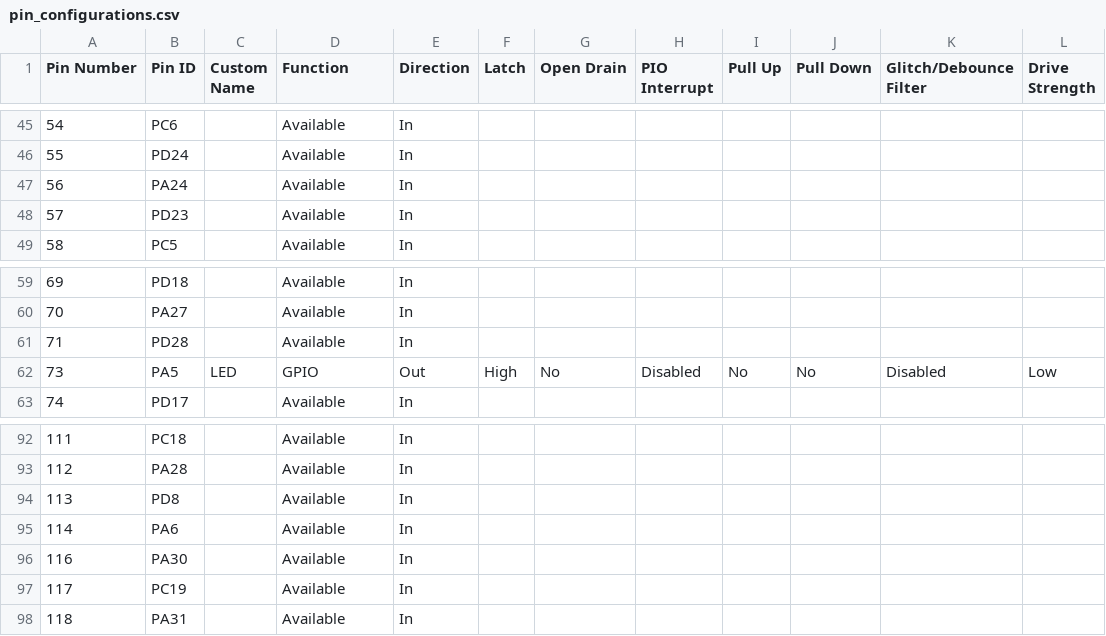
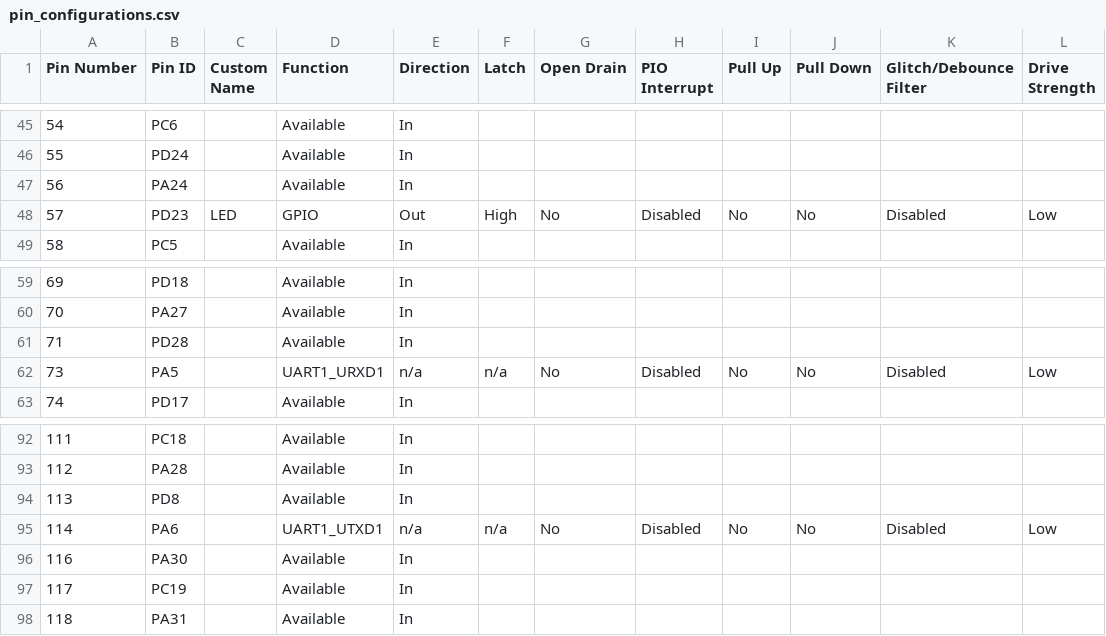
Before and after one commit to Microchip-MPLAB-Harmony/csp_apps_pic32cz_ca70, a CSV file: apps/usart/usart_echo_blocking/firmware/src/config/pic32cz_ca70_curiosity_ultra/pin_configurations.csv, drawn as a sheet; only a part is shown, gaps mark what is left out.

Commit message:
[USART] Regenerated demo for usart__usart_echo_blocking__firmware__pic32cz_ca70_curiosity_ultra.X
MH3-100454

```diff
--- a/apps/usart/usart_echo_blocking/firmware/src/config/pic32cz_ca70_curiosity_ultra/pin_configurations.csv
+++ b/apps/usart/usart_echo_blocking/firmware/src/config/pic32cz_ca70_curiosity_ultra/pin_configurations.csv
@@ -47,3 +47,3 @@
 56,PA24,,Available,In,,,,,,,
-57,PD23,,Available,In,,,,,,,
+57,PD23,LED,GPIO,Out,High,No,Disabled,No,No,Disabled,Low
 58,PC5,,Available,In,,,,,,,
@@ -61,3 +61,3 @@
 71,PD28,,Available,In,,,,,,,
-73,PA5,LED,GPIO,Out,High,No,Disabled,No,No,Disabled,Low
+73,PA5,,UART1_URXD1,n/a,n/a,No,Disabled,No,No,Disabled,Low
 74,PD17,,Available,In,,,,,,,
@@ -94,3 +94,3 @@
 113,PD8,,Available,In,,,,,,,
-114,PA6,,Available,In,,,,,,,
+114,PA6,,UART1_UTXD1,n/a,n/a,No,Disabled,No,No,Disabled,Low
 116,PA30,,Available,In,,,,,,,
```
Also changed, not shown: 22 other files.
